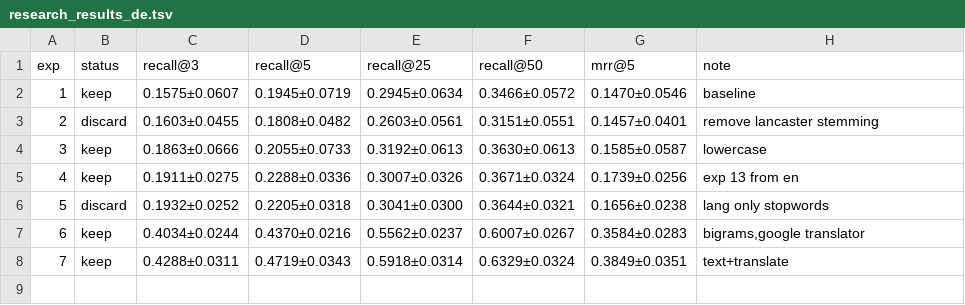
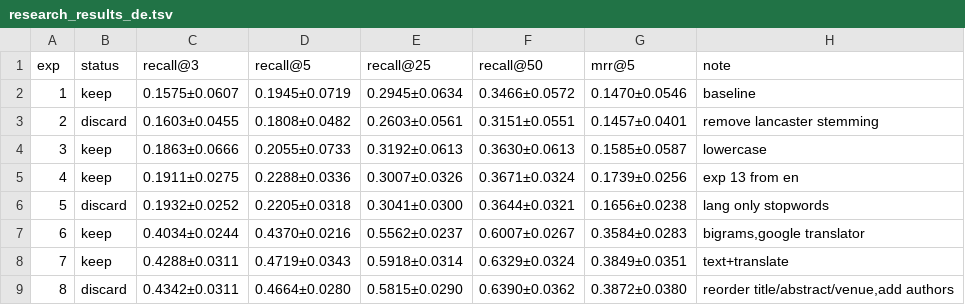
Before and after one commit to mattiaskvist/check-that-clef-2026, a TSV file: manual_research/research_results_de.tsv, drawn as a sheet; the diff names each change by its address in the sheet, - before the commit and + after, or states it on an @@ line.

```diff
--- a/manual_research/research_results_de.tsv
+++ b/manual_research/research_results_de.tsv
+row 9: 8 | discard | 0.4342±0.0311 | 0.4664±0.0280 | 0.5815±0.0290 | 0.6390±0.0362 | 0.3872±0.0380 | reorder title/abstract/venue,add authors
```
Also changed, not shown: manual_research/research_results_en.tsv, 1 other file.
